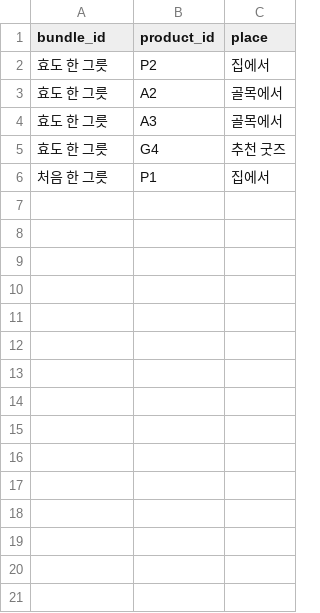
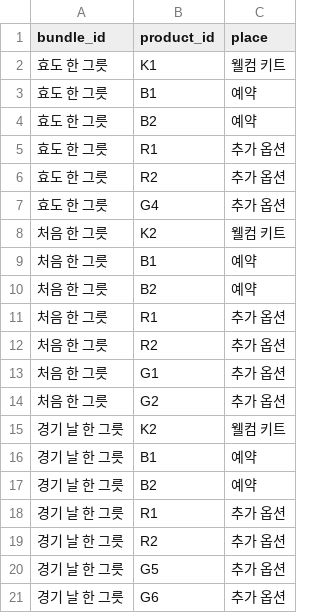
Before and after one commit to jjunyeongpark/jjunyeong-park, a CSV file: 박준영/design/my-sample-bundle_items.csv, drawn as a sheet.

```diff
--- a/박준영/design/my-sample-bundle_items.csv
+++ b/박준영/design/my-sample-bundle_items.csv
@@ -1,6 +1,21 @@
 "bundle_id","product_id","place"
-"효도 한 그릇","P2","집에서"
-"효도 한 그릇","A2","골목에서"
-"효도 한 그릇","A3","골목에서"
-"효도 한 그릇","G4","추천 굿즈"
-"처음 한 그릇","P1","집에서"
+"효도 한 그릇","K1","웰컴 키트"
+"효도 한 그릇","B1","예약"
+"효도 한 그릇","B2","예약"
+"효도 한 그릇","R1","추가 옵션"
+"효도 한 그릇","R2","추가 옵션"
+"효도 한 그릇","G4","추가 옵션"
+"처음 한 그릇","K2","웰컴 키트"
+"처음 한 그릇","B1","예약"
+"처음 한 그릇","B2","예약"
+"처음 한 그릇","R1","추가 옵션"
+"처음 한 그릇","R2","추가 옵션"
+"처음 한 그릇","G1","추가 옵션"
+"처음 한 그릇","G2","추가 옵션"
+"경기 날 한 그릇","K2","웰컴 키트"
+"경기 날 한 그릇","B1","예약"
+"경기 날 한 그릇","B2","예약"
+"경기 날 한 그릇","R1","추가 옵션"
+"경기 날 한 그릇","R2","추가 옵션"
+"경기 날 한 그릇","G5","추가 옵션"
+"경기 날 한 그릇","G6","추가 옵션"
```
Also changed, not shown: 박준영/design/my-sample-bundles.csv, 박준영/design/my-sample-products.csv, 4 other files.
